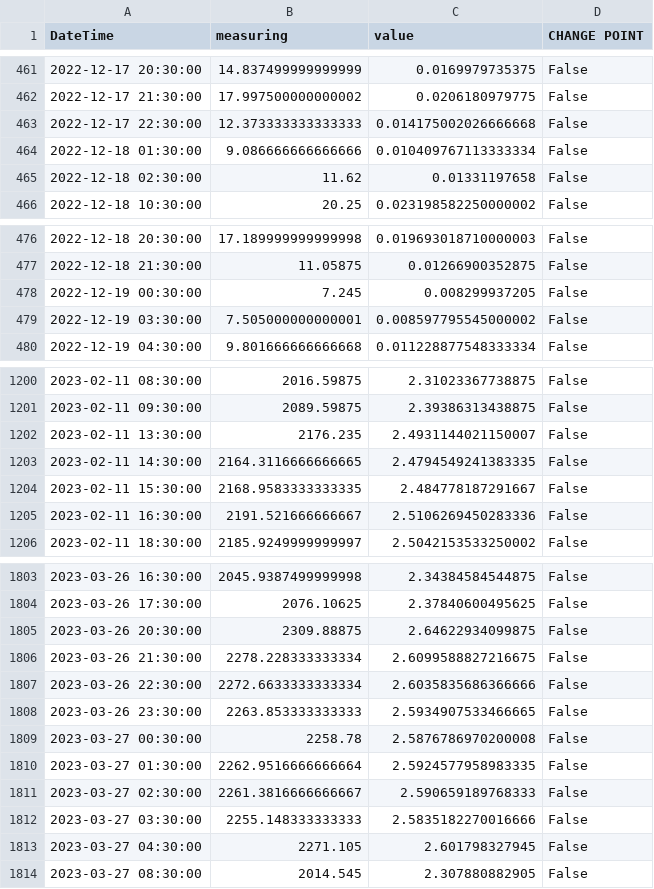
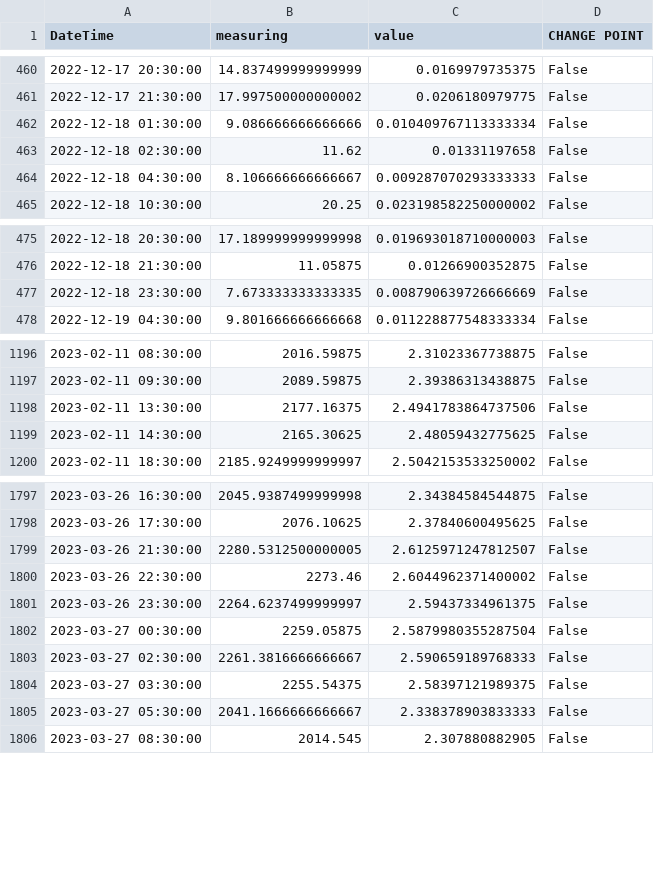
Before and after one commit to campofernando/lcqar-low-cost-monit-proc, a CSV file: data-pre-processing/data/output/alpha_co_concvalid_data_1HR.csv, drawn as a sheet; only a part is shown, gaps mark what is left out; the diff covers the shown part only.

```diff
--- a/data-pre-processing/data/output/alpha_co_concvalid_data_1HR.csv
+++ b/data-pre-processing/data/output/alpha_co_concvalid_data_1HR.csv
@@ -462,5 +461,5 @@ DateTime,measuring,value,CHANGE POINT
 2022-12-17 21:30:00,17.997500000000002,0.0206180979775,False
-2022-12-17 22:30:00,12.373333333333333,0.014175002026666668,False
 2022-12-18 01:30:00,9.086666666666666,0.010409767113333334,False
 2022-12-18 02:30:00,11.62,0.01331197658,False
+2022-12-18 04:30:00,8.106666666666667,0.009287070293333333,False
 2022-12-18 10:30:00,20.25,0.023198582250000002,False
@@ -477,4 +476,3 @@ DateTime,measuring,value,CHANGE POINT
 2022-12-18 21:30:00,11.05875,0.01266900352875,False
-2022-12-19 00:30:00,7.245,0.008299937205,False
-2022-12-19 03:30:00,7.505000000000001,0.008597795545000002,False
+2022-12-18 23:30:00,7.673333333333335,0.008790639726666669,False
 2022-12-19 04:30:00,9.801666666666668,0.011228877548333334,False
@@ -1201,6 +1197,4 @@ DateTime,measuring,value,CHANGE POINT
 2023-02-11 09:30:00,2089.59875,2.39386313438875,False
-2023-02-11 13:30:00,2176.235,2.4931144021150007,False
-2023-02-11 14:30:00,2164.3116666666665,2.4794549241383335,False
-2023-02-11 15:30:00,2168.9583333333335,2.484778187291667,False
-2023-02-11 16:30:00,2191.521666666667,2.5106269450283336,False
+2023-02-11 13:30:00,2177.16375,2.4941783864737506,False
+2023-02-11 14:30:00,2165.30625,2.48059432775625,False
 2023-02-11 18:30:00,2185.9249999999997,2.5042153533250002,False
@@ -1804,11 +1798,9 @@ DateTime,measuring,value,CHANGE POINT
 2023-03-26 17:30:00,2076.10625,2.37840600495625,False
-2023-03-26 20:30:00,2309.88875,2.64622934099875,False
-2023-03-26 21:30:00,2278.228333333334,2.6099588827216675,False
-2023-03-26 22:30:00,2272.6633333333334,2.6035835686366666,False
-2023-03-26 23:30:00,2263.853333333333,2.5934907533466665,False
-2023-03-27 00:30:00,2258.78,2.5876786970200008,False
-2023-03-27 01:30:00,2262.9516666666664,2.5924577958983335,False
+2023-03-26 21:30:00,2280.5312500000005,2.6125971247812507,False
+2023-03-26 22:30:00,2273.46,2.6044962371400002,False
+2023-03-26 23:30:00,2264.6237499999997,2.59437334961375,False
+2023-03-27 00:30:00,2259.05875,2.5879980355287504,False
 2023-03-27 02:30:00,2261.3816666666667,2.590659189768333,False
-2023-03-27 03:30:00,2255.148333333333,2.5835182270016666,False
-2023-03-27 04:30:00,2271.105,2.601798327945,False
+2023-03-27 03:30:00,2255.54375,2.58397121989375,False
+2023-03-27 05:30:00,2041.1666666666667,2.338378903833333,False
 2023-03-27 08:30:00,2014.545,2.307880882905,False
```
Also changed, not shown: 2 added rows, 8 removed rows and 28 edited cells elsewhere in this file, data-pre-processing/data/output/alpha_co_concdataframe_no_changepoint_1hr.csv, data-pre-processing/data/output/alpha_co_concvalid_data.csv, 12 other files.
